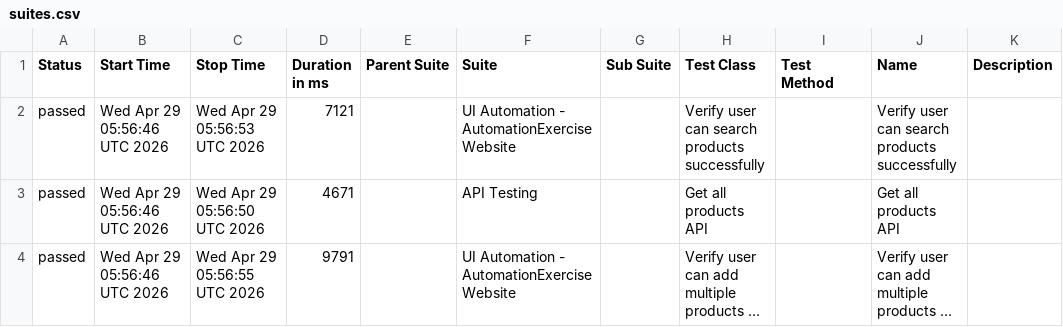
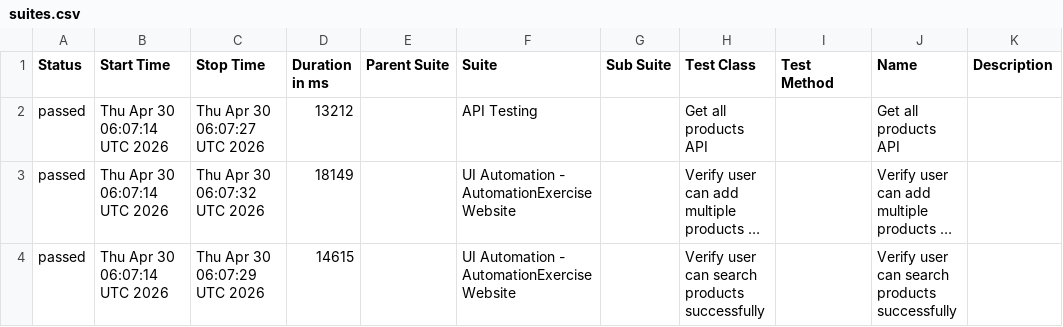
Before and after one commit to arjunonkar/suiapiautomation, a CSV file: data/suites.csv, drawn as a sheet; long unchanged cells end in …; removed rows and columns are numbered as before the commit, all else as after; the diff names each change by its address in the sheet, - before the commit and + after, or states it on an @@ line.

```diff
--- a/data/suites.csv
+++ b/data/suites.csv
-row 2: passed | Wed Apr 29 05:56:46 UTC 2026 | Wed Apr 29 05:56:53 UTC 2026 | 7121 |  | UI Automation - AutomationExercise Website |  | Verify user can search products successfully |  | Verify user can search products successfully
-B2:B3 (Start Time): Wed Apr 29 05:56:46 UTC 2026
+B2:B3 (Start Time): Thu Apr 30 06:07:14 UTC 2026
-C2 (Stop Time): Wed Apr 29 05:56:50 UTC 2026
+C2 (Stop Time): Thu Apr 30 06:07:27 UTC 2026
-D2 (Duration in ms): 4671
+D2 (Duration in ms): 13212
-C3 (Stop Time): Wed Apr 29 05:56:55 UTC 2026
+C3 (Stop Time): Thu Apr 30 06:07:32 UTC 2026
-D3 (Duration in ms): 9791
+D3 (Duration in ms): 18149
+row 4: passed | Thu Apr 30 06:07:14 UTC 2026 | Thu Apr 30 06:07:29 UTC 2026 | 14615 |  | UI Automation - AutomationExercise Website |  | Verify user can search products successfully |  | Verify user can search products successfully
```
Also changed, not shown: 21 other files.
